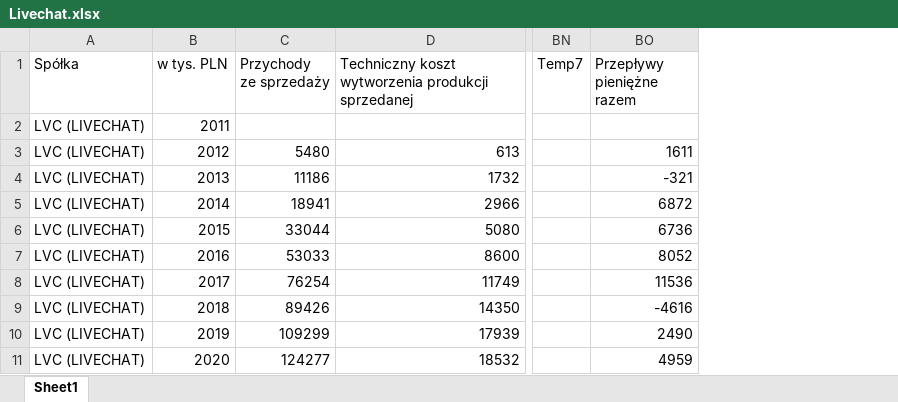
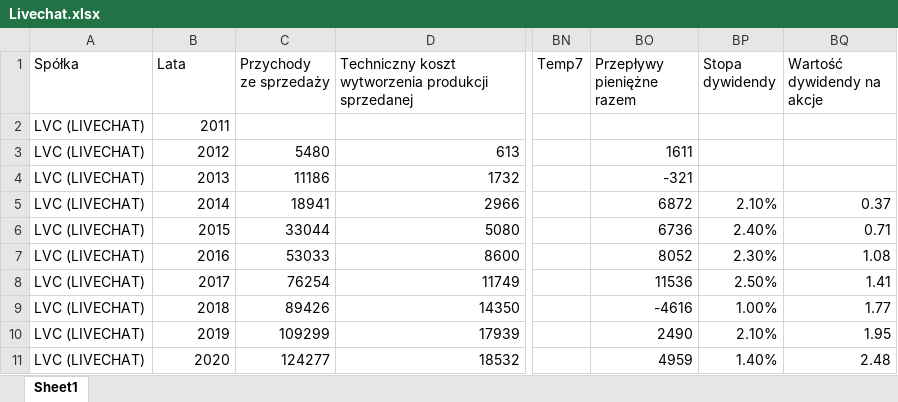
Before and after one commit to TomekSwiatek/Analiza-spolki-gieldowej, an Excel workbook: Livechat.xlsx, sheet Sheet1, drawn as a sheet; only a part is shown, gaps mark what is left out; values as stored, in another font and other column widths than the file's, no borders; the diff names each change by its address in the sheet, - before the commit and + after, or states it on an @@ line.

```diff
--- a/Livechat.xlsx (sheet Sheet1)
+++ b/Livechat.xlsx (sheet Sheet1)
+column BP (Stopa dywidendy), rows 5-11: 2.10% | 2.40% | 2.30% | 2.50% | 1.00% | 2.10% | 1.40%
+column BQ (Wartość dywidendy na akcje), rows 5-11: 0.37 | 0.71 | 1.08 | 1.41 | 1.77 | 1.95 | 2.48
-B1: w tys. PLN
+B1: Lata
```
Also changed, not shown: 2 other files.
